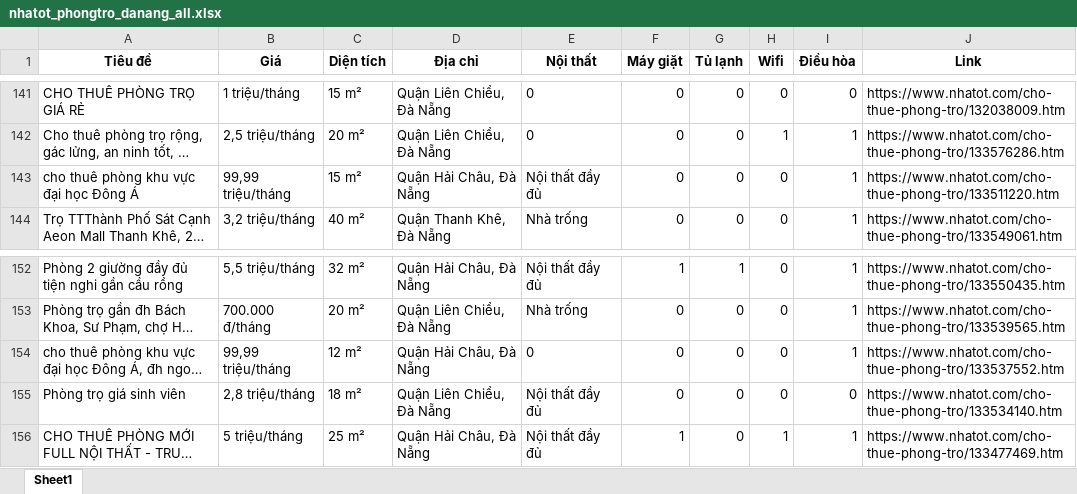
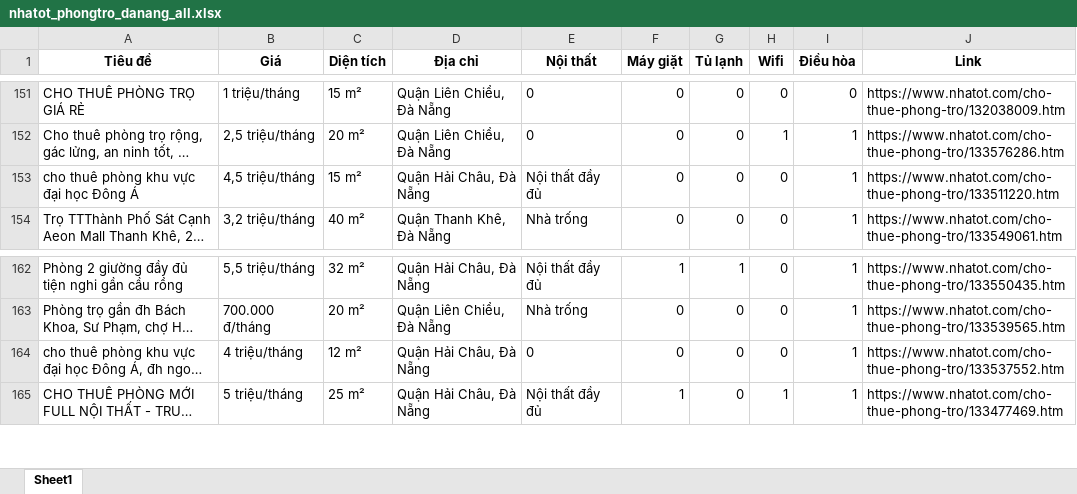
Before and after one commit to 5ude-k/c-o-d-li-u-ph-ng-tr-, an Excel workbook: nhatot_phongtro_danang_all.xlsx, sheet Sheet1, drawn as a sheet; only a part is shown, gaps mark what is left out; long unchanged cells end in …; values as stored, in another font and other column widths than the file's, no borders; removed rows and columns are numbered as before the commit, all else as after; the diff covers the shown part only; the diff names each change by its address in the sheet, - before the commit and + after, or states it on an @@ line.

```diff
--- a/nhatot_phongtro_danang_all.xlsx (sheet Sheet1)
+++ b/nhatot_phongtro_danang_all.xlsx (sheet Sheet1)
-B153 (Giá): 99,99 triệu/tháng
+B153 (Giá): 4,5 triệu/tháng
-B164 (Giá): 99,99 triệu/tháng
+B164 (Giá): 4 triệu/tháng
-row 155: Phòng trọ giá sinh viên | 2,8 triệu/tháng | 18 m² | Quận Liên Chiểu, Đà Nẵng | Nội thất đầy đủ | 0 | 0 | 0 | 0 | https://www.nhatot.com/cho-thue-phong-tro/133534140.htm
```
Also changed, not shown: 13 added rows, 9 removed rows, 4 moved rows and 1 edited cell elsewhere in this sheet, 3 other files.
